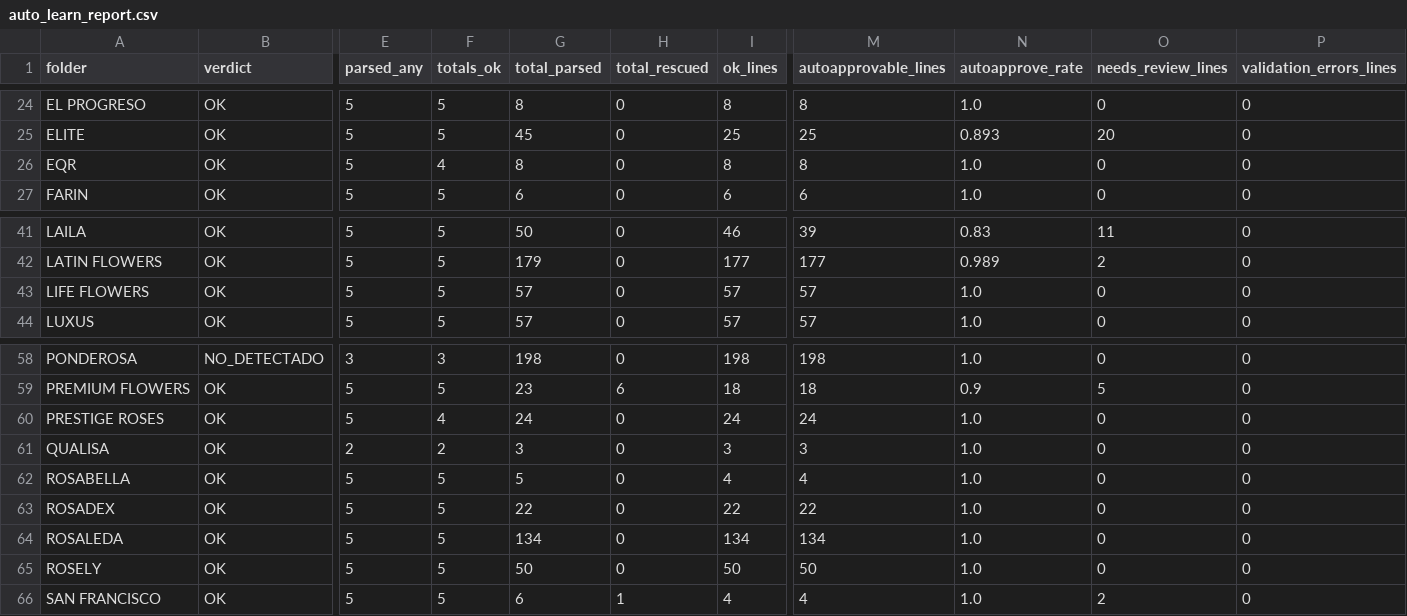
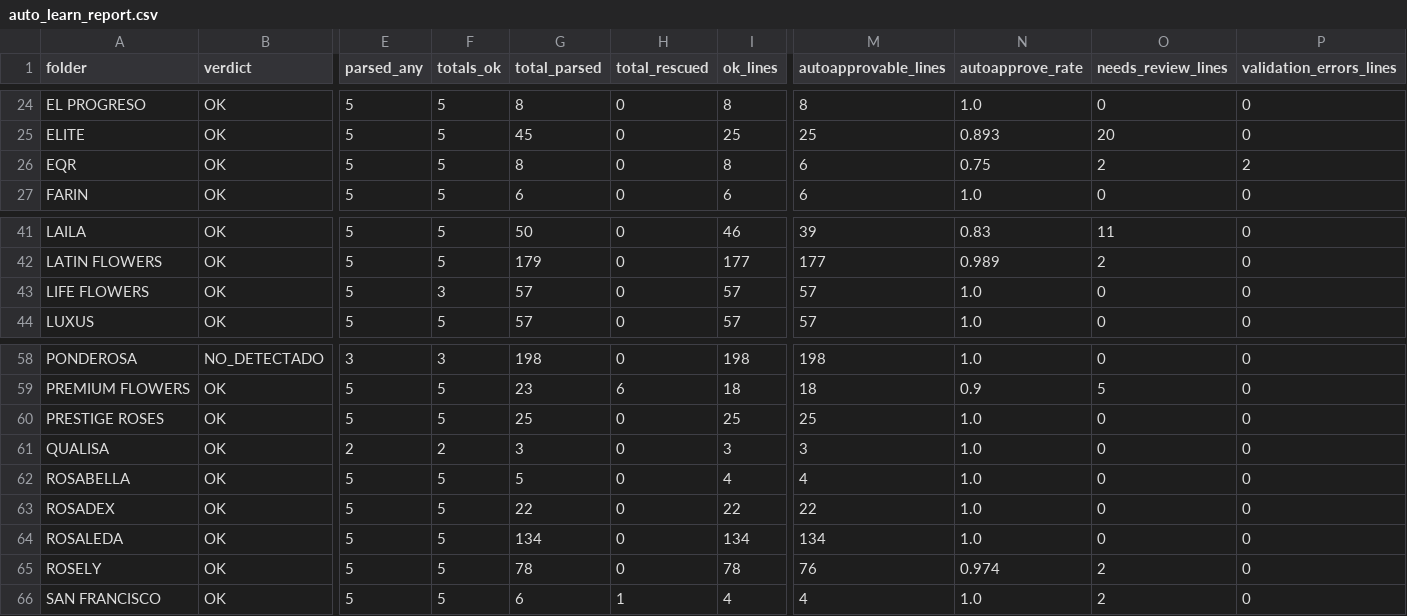
Before and after one commit to diegopereira7/VeraTrans, a CSV file: auto_learn_report.csv, drawn as a sheet; only a part is shown, gaps mark what is left out; the diff names each change by its address in the sheet, - before the commit and + after, or states it on an @@ line.

```diff
--- a/auto_learn_report.csv
+++ b/auto_learn_report.csv
-F26 (totals_ok): 4
+F26 (totals_ok): 5
-M26 (autoapprovable_lines): 8
+M26 (autoapprovable_lines): 6
-N26 (autoapprove_rate): 1.0
+N26 (autoapprove_rate): 0.75
-O26 (needs_review_lines): 0
+O26 (needs_review_lines): 2
-P26 (validation_errors_lines): 0
+P26 (validation_errors_lines): 2
-F43 (totals_ok): 5
+F43 (totals_ok): 3
-F60 (totals_ok): 4
+F60 (totals_ok): 5
-G60 (total_parsed): 24
+G60 (total_parsed): 25
-I60 (ok_lines): 24
+I60 (ok_lines): 25
-M60 (autoapprovable_lines): 24
+M60 (autoapprovable_lines): 25
-G65 (total_parsed): 50
+G65 (total_parsed): 78
-I65 (ok_lines): 50
+I65 (ok_lines): 78
-M65 (autoapprovable_lines): 50
+M65 (autoapprovable_lines): 76
-N65 (autoapprove_rate): 1.0
+N65 (autoapprove_rate): 0.974
-O65 (needs_review_lines): 0
+O65 (needs_review_lines): 2
```
Also changed, not shown: 9 other files.
